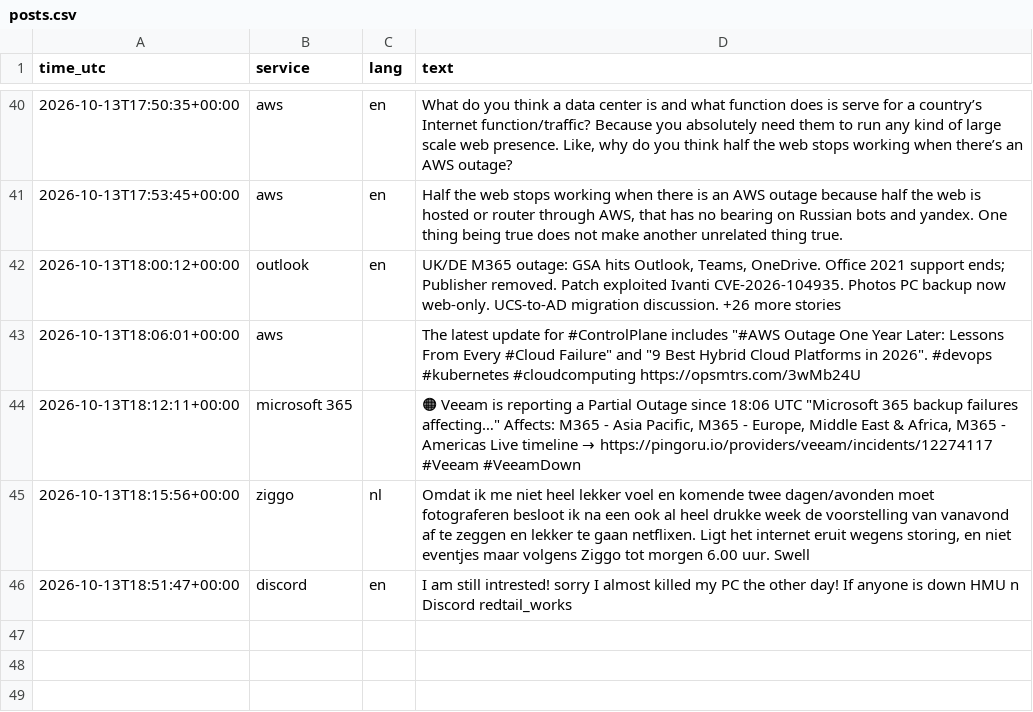
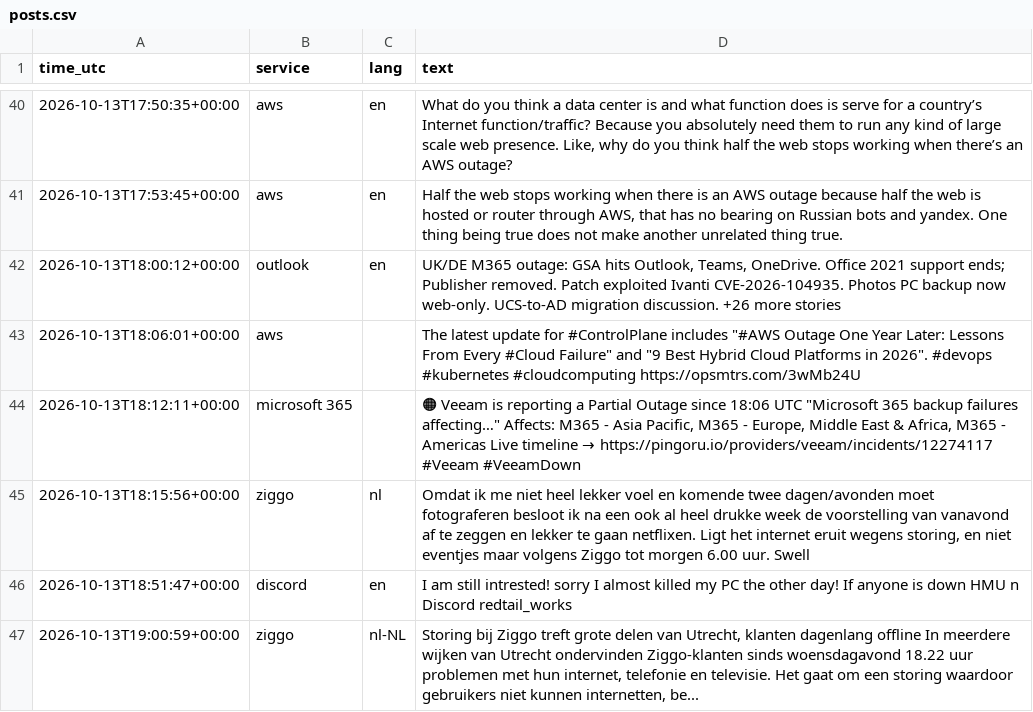
Before and after one commit to 8Y12N/ai4g-portfolio-Yazan_Nemo, a CSV file: Term 1/Week 6/hackathon/data/posts.csv, drawn as a sheet; only a part is shown, gaps mark what is left out; the diff names each change by its address in the sheet, - before the commit and + after, or states it on an @@ line.

```diff
--- a/Term 1/Week 6/hackathon/data/posts.csv
+++ b/Term 1/Week 6/hackathon/data/posts.csv
+row 47: 2026-10-13T19:00:59+00:00 | ziggo | nl-NL | Storing bij Ziggo treft grote delen van Utrecht, klanten dagenlang offline In meerdere wijken van Utrecht ondervinden Ziggo-klanten sinds woensdagavond 18.22 uur problemen met hun internet, telefonie en televisie. Het gaat om een storing waardoor gebruikers niet kunnen internetten, be...
```
Also changed, not shown: Term 1/Week 6/hackathon/data/sentiment.csv, 1 other file.
